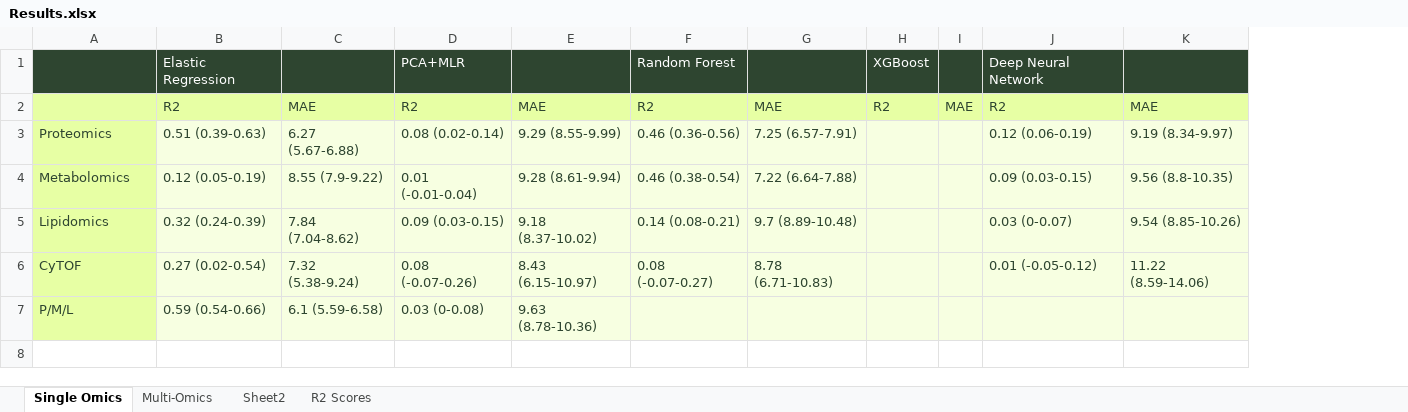
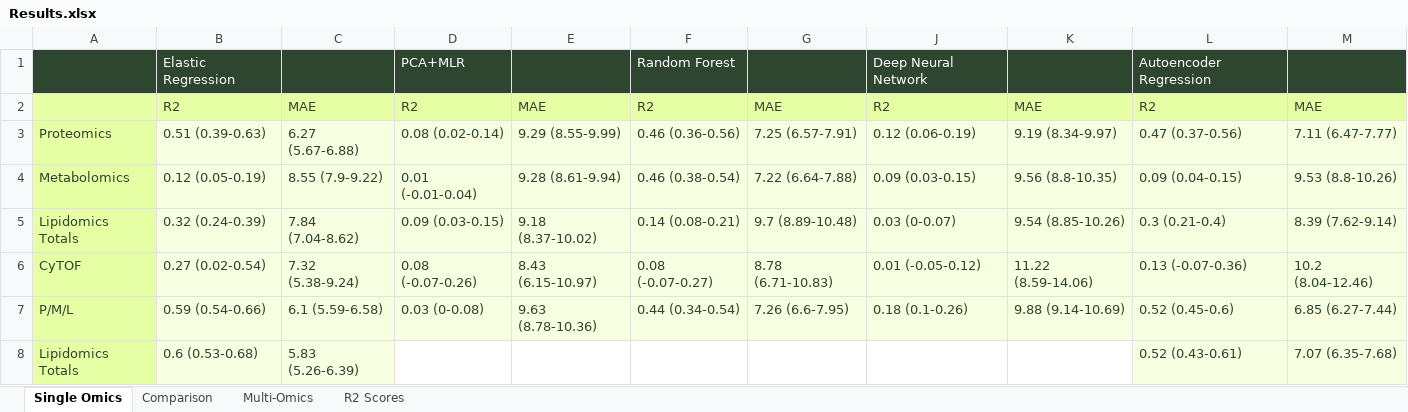
Before and after one commit to mattshu0410/BioHEART-Biological-Age, an Excel workbook: Results.xlsx, sheet Single Omics, drawn as a sheet; values as stored, in another font and other column widths than the file's, no borders; removed rows and columns are numbered as before the commit, all else as after; the diff names each change by its address in the sheet, - before the commit and + after, or states it on an @@ line.

```diff
--- a/Results.xlsx (sheet Single Omics)
+++ b/Results.xlsx (sheet Single Omics)
-sheet tab: Sheet2
+sheet tab: Comparison
@@ sheet tab order changed: Single Omics | Comparison | Multi-Omics | R2 Scores @@
@@ column H hidden, rows 1-2: XGBoost | R2 @@
@@ column I hidden, row 2: MAE @@
+column L, rows 1-7: Autoencoder Regression | R2 | 0.47 (0.37-0.56) | 0.09 (0.04-0.15) | 0.3 (0.21-0.4) | 0.13 (-0.07-0.36) | 0.52 (0.45-0.6)
+column M, rows 2-7: MAE | 7.11 (6.47-7.77) | 9.53 (8.8-10.26) | 8.39 (7.62-9.14) | 10.2 (8.04-12.46) | 6.85 (6.27-7.44)
-A5: Lipidomics
+A5: Lipidomics Totals
-F7: (empty)
+F7: 0.44 (0.34-0.54)
-G7: (empty)
+G7: 7.26 (6.6-7.95)
-J7: (empty)
+J7: 0.18 (0.1-0.26)
-K7: (empty)
+K7: 9.88 (9.14-10.69)
+row 8: Lipidomics Totals | 0.6 (0.53-0.68) | 5.83 (5.26-6.39) |  |  |  |  |  |  | 0.52 (0.43-0.61) | 7.07 (6.35-7.68)
```
Also changed, not shown: sheet Comparison, sheet R2 Scores, 19 other files.
